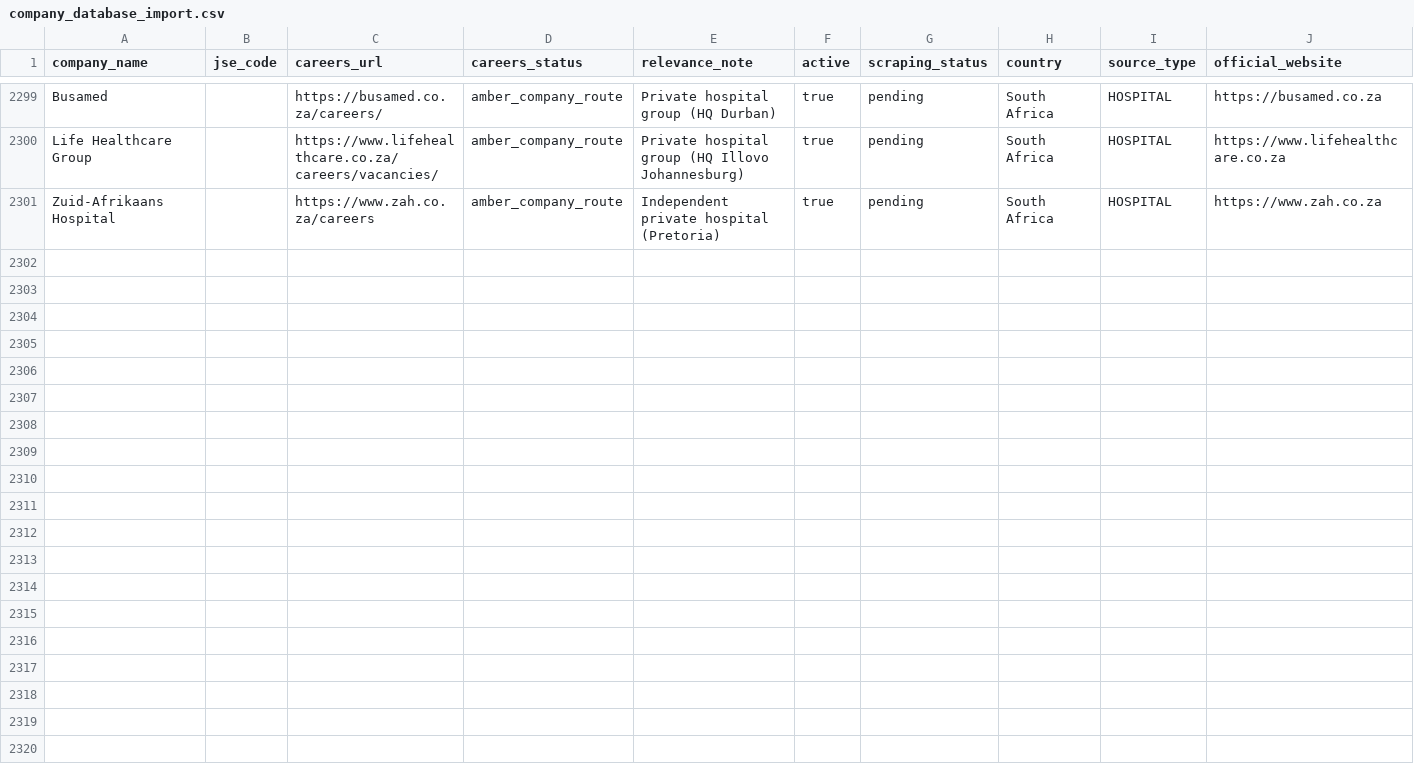
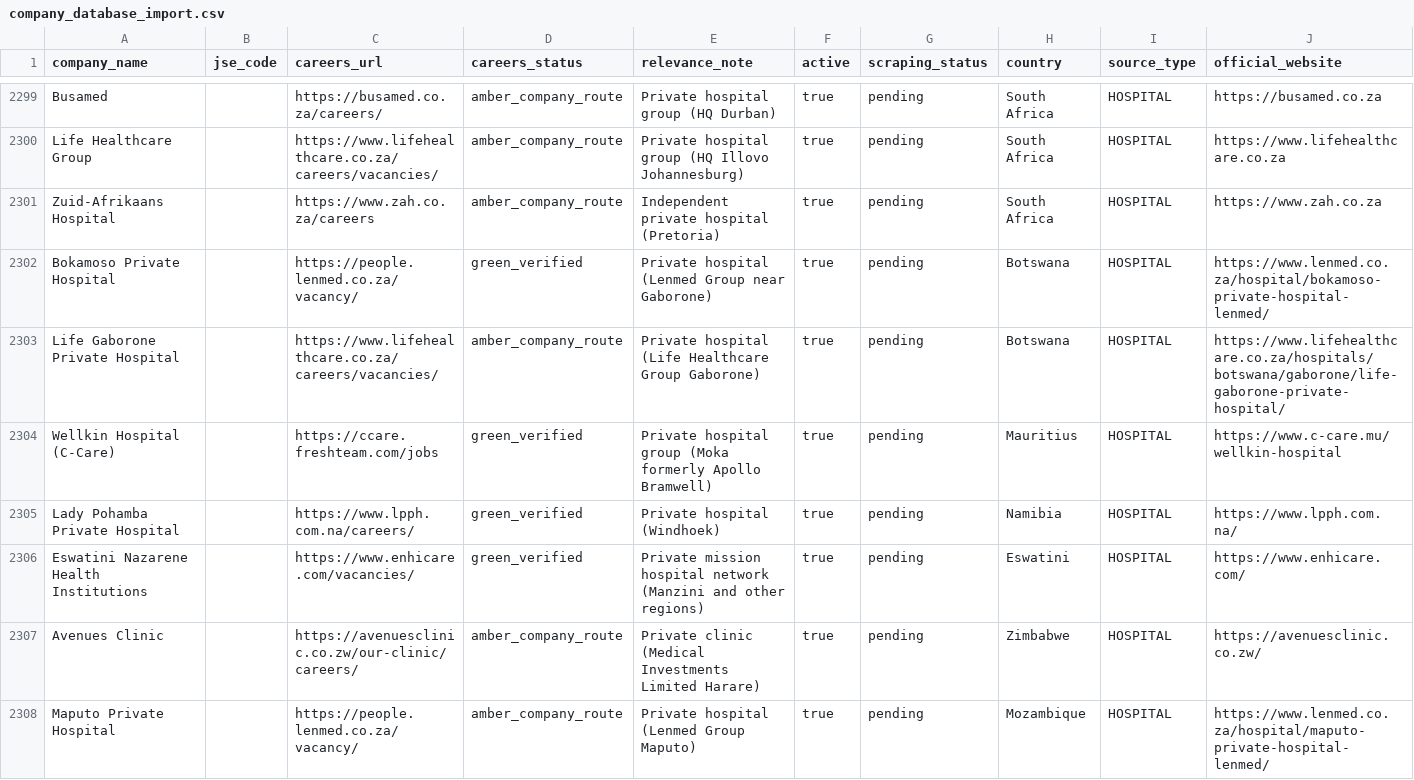
Before and after one commit to Hexmagistus/sospana-sonke, a CSV file: backend/seed/company_database_import.csv, drawn as a sheet; only a part is shown, gaps mark what is left out; the diff names each change by its address in the sheet, - before the commit and + after, or states it on an @@ line.

```diff
--- a/backend/seed/company_database_import.csv
+++ b/backend/seed/company_database_import.csv
+row 2302: Bokamoso Private Hospital |  | https://people.lenmed.co.za/vacancy/ | green_verified | Private hospital (Lenmed Group near Gaborone) | true | pending | Botswana | HOSPITAL | https://www.lenmed.co.za/hospital/bokamoso-private-hospital-lenmed/
+row 2303: Life Gaborone Private Hospital |  | https://www.lifehealthcare.co.za/careers/vacancies/ | amber_company_route | Private hospital (Life Healthcare Group Gaborone) | true | pending | Botswana | HOSPITAL | https://www.lifehealthcare.co.za/hospitals/botswana/gaborone/life-gaborone-private-hospital/
+row 2304: Wellkin Hospital (C-Care) |  | https://ccare.freshteam.com/jobs | green_verified | Private hospital group (Moka formerly Apollo Bramwell) | true | pending | Mauritius | HOSPITAL | https://www.c-care.mu/wellkin-hospital
+row 2305: Lady Pohamba Private Hospital |  | https://www.lpph.com.na/careers/ | green_verified | Private hospital (Windhoek) | true | pending | Namibia | HOSPITAL | https://www.lpph.com.na/
+row 2306: Eswatini Nazarene Health Institutions |  | https://www.enhicare.com/vacancies/ | green_verified | Private mission hospital network (Manzini and other regions) | true | pending | Eswatini | HOSPITAL | https://www.enhicare.com/
+row 2307: Avenues Clinic |  | https://avenuesclinic.co.zw/our-clinic/careers/ | amber_company_route | Private clinic (Medical Investments Limited Harare) | true | pending | Zimbabwe | HOSPITAL | https://avenuesclinic.co.zw/
+row 2308: Maputo Private Hospital |  | https://people.lenmed.co.za/vacancy/ | amber_company_route | Private hospital (Lenmed Group Maputo) | true | pending | Mozambique | HOSPITAL | https://www.lenmed.co.za/hospital/maputo-private-hospital-lenmed/
```
